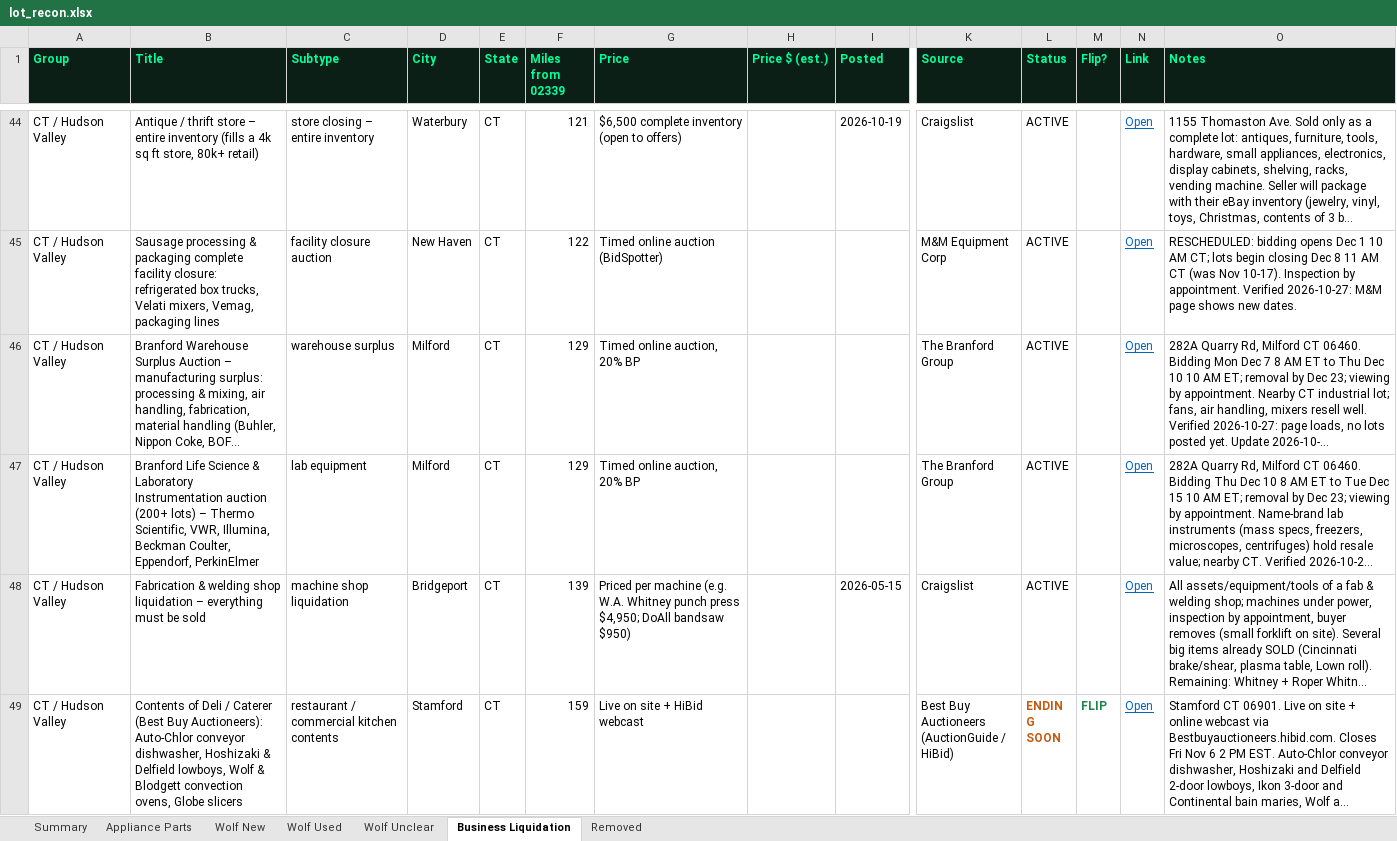
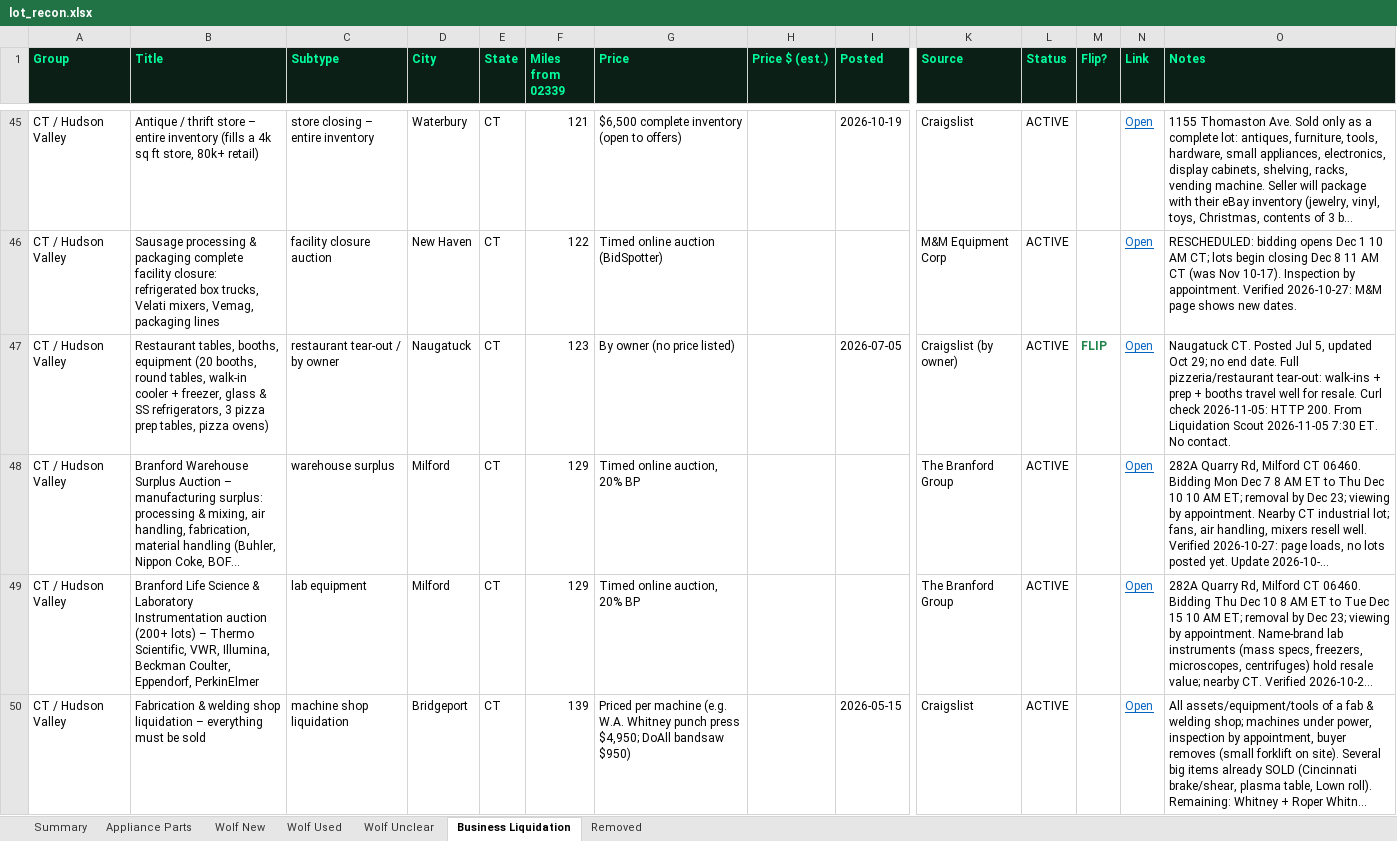
Before and after one commit to theequipmentpark/lot-recon, an Excel workbook: lot_recon.xlsx, sheet Business Liquidation, drawn as a sheet; only a part is shown, gaps mark what is left out; the shorter side is filled out with more unchanged rows; long unchanged cells end in …; values as stored, in another font and other column widths than the file's, no borders; rows hold the shown columns only; the diff covers the shown part only; the diff names each change by its address in the sheet, - before the commit and + after, or states it on an @@ line.

Commit message:
Liquidation Scout 11/05 7:30am: reinstate bl-045 Outlaw Grill (ends Nov 11); add bl-143 Ortley Beach deli, bl-144 Caramel Caffe Ewing, bl-145 Naugatuck tear-out, bl-146 Peabody Christian Book warehouse

```diff
--- a/lot_recon.xlsx (sheet Business Liquidation)
+++ b/lot_recon.xlsx (sheet Business Liquidation)
+row 47: CT / Hudson Valley | Restaurant tables, booths, equipment (20 booths, round tables, walk-in cooler + freezer, glass & SS refrigerators, 3 pizza prep tables, pizza ovens) | restaurant tear-out / by owner | Naugatuck | CT | 123 | By owner (no price listed) |  | 2026-07-05 | Craigslist (by owner) | ACTIVE | FLIP | Open | Naugatuck CT. Posted Jul 5, updated Oct 29; no end date. Full pizzeria/restaurant tear-out: walk-ins + prep + booths travel well for resale. Curl check 2026-11-05: HTTP 200. From Liquidation Scout 2026-11-05 7:30 ET. No contact.
```
Also changed, not shown: 4 added rows and 7 edited cells elsewhere in this sheet, sheet Removed, sheet Summary, 1 other file.
